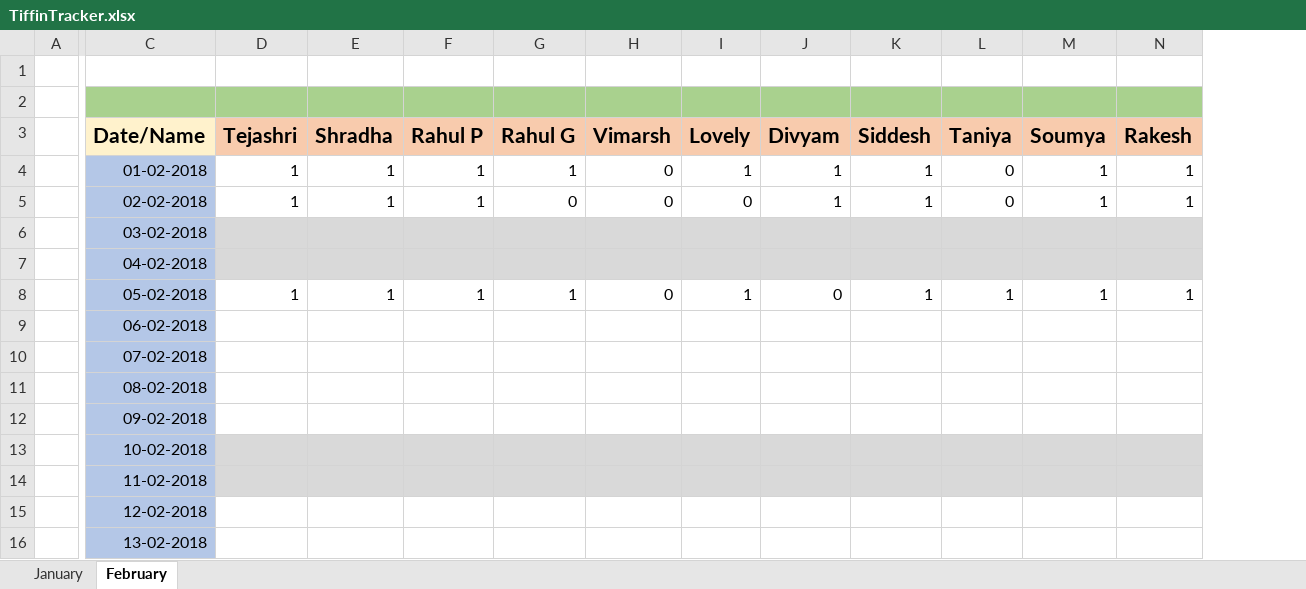
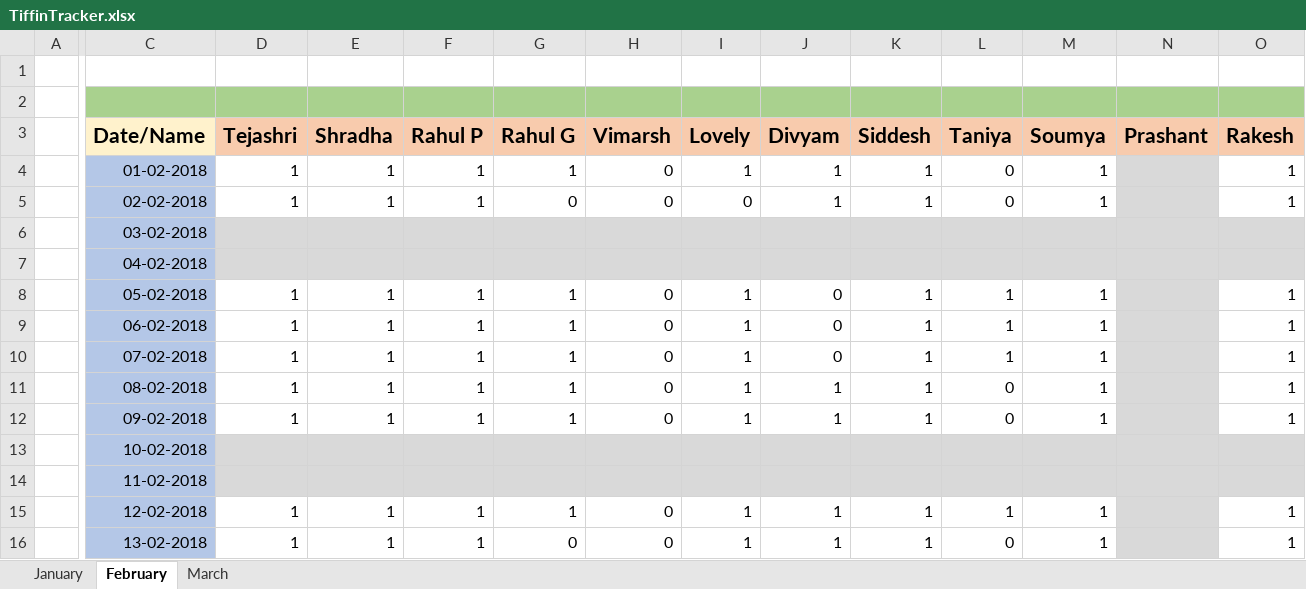
Before and after one commit to pSanket23/Tiffin, an Excel workbook: TiffinTracker.xlsx, sheet February, drawn as a sheet; only a part is shown, gaps mark what is left out; values as stored, in another font and other column widths than the file's, no borders; addresses are those after the commit; the diff covers the shown part only; the diff names each change by its address in the sheet, - before the commit and + after, or states it on an @@ line.

Commit message:
Add files via upload

```diff
--- a/TiffinTracker.xlsx (sheet February)
+++ b/TiffinTracker.xlsx (sheet February)
+sheet tab: March
+column N (Prashant), empty
-D9:D12 (Tejashri): (empty)
+D9:D12 (Tejashri): 1
-E9:E12 (Shradha): (empty)
+E9:E12 (Shradha): 1
-F9:F12 (Rahul P): (empty)
+F9:F12 (Rahul P): 1
-G9:G12 (Rahul G): (empty)
+G9:G12 (Rahul G): 1
-H9:H12 (Vimarsh): (empty)
+H9:H12 (Vimarsh): 0
-I9:I12 (Lovely): (empty)
+I9:I12 (Lovely): 1
-J9:J10 (Divyam): (empty)
+J9:J10 (Divyam): 0
-K9:K12 (Siddesh): (empty)
+K9:K12 (Siddesh): 1
-L9:L10 (Taniya): (empty)
+L9:L10 (Taniya): 1
-M9:M12 (Soumya): (empty)
+M9:M12 (Soumya): 1
-O9:O12 (Rakesh): (empty)
+O9:O12 (Rakesh): 1
-J11:J12 (Divyam): (empty)
+J11:J12 (Divyam): 1
-L11:L12 (Taniya): (empty)
+L11:L12 (Taniya): 0
-D15:D16 (Tejashri): (empty)
+D15:D16 (Tejashri): 1
-E15:E16 (Shradha): (empty)
+E15:E16 (Shradha): 1
-F15:F16 (Rahul P): (empty)
+F15:F16 (Rahul P): 1
-G15 (Rahul G): (empty)
+G15 (Rahul G): 1
-H15:H16 (Vimarsh): (empty)
+H15:H16 (Vimarsh): 0
-I15:I16 (Lovely): (empty)
+I15:I16 (Lovely): 1
-J15:J16 (Divyam): (empty)
+J15:J16 (Divyam): 1
-K15:K16 (Siddesh): (empty)
+K15:K16 (Siddesh): 1
-L15 (Taniya): (empty)
+L15 (Taniya): 1
-M15:M16 (Soumya): (empty)
+M15:M16 (Soumya): 1
-O15:O16 (Rakesh): (empty)
+O15:O16 (Rakesh): 1
-G16 (Rahul G): (empty)
+G16 (Rahul G): 0
-L16 (Taniya): (empty)
+L16 (Taniya): 0
```
Also changed, not shown: 5 added rows, 5 removed rows, 1 added column, 1 removed column, 121 edited cells and cell formats elsewhere in this sheet, sheet January.
